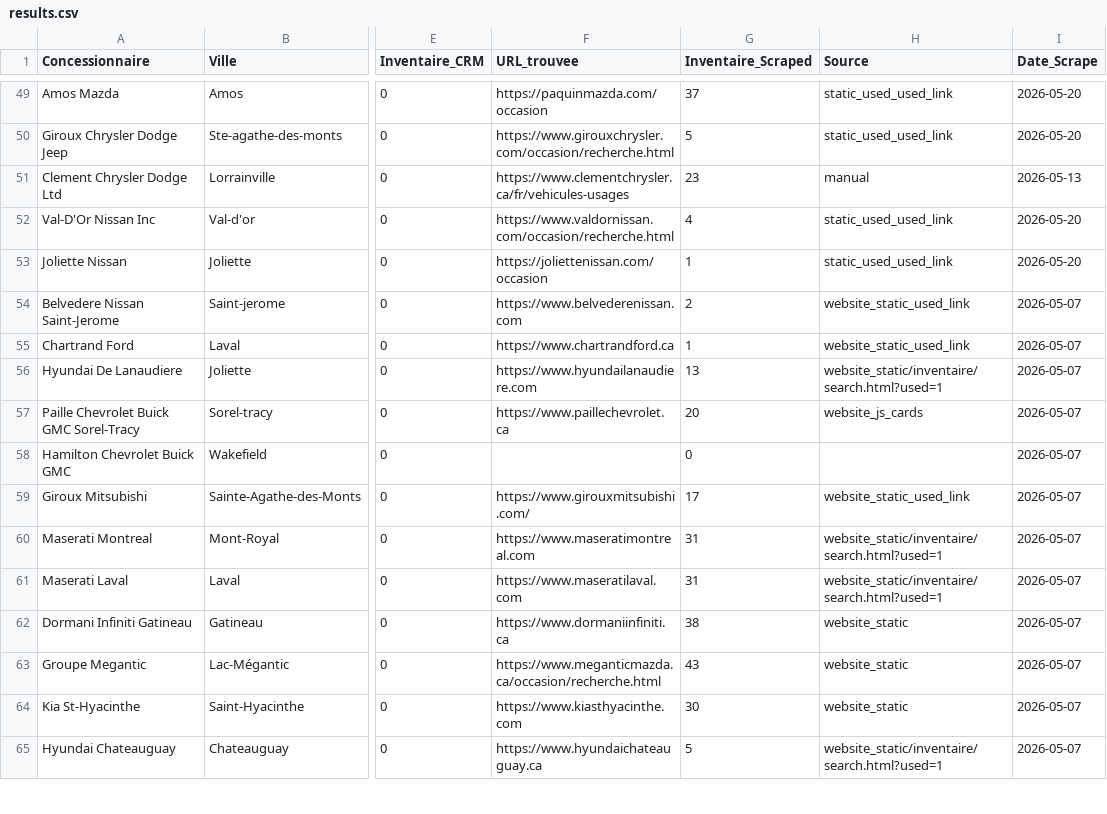
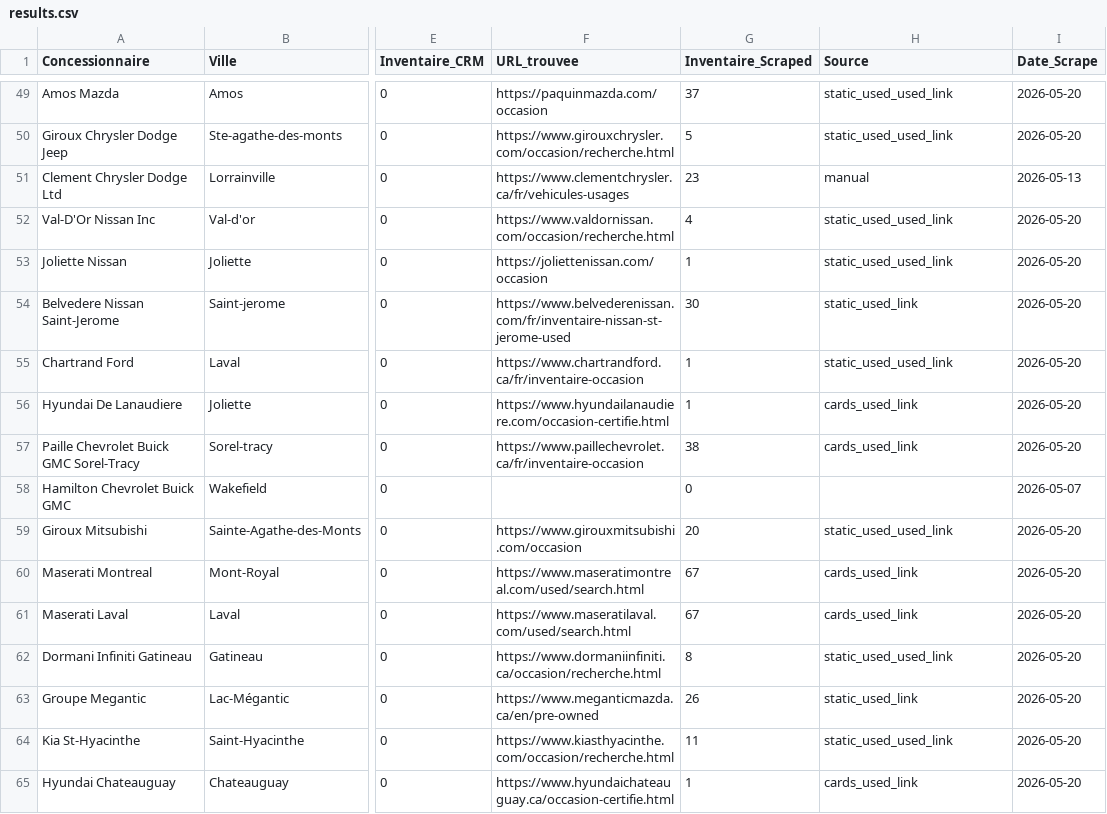
Before and after one commit to Mathv25/inventaire-concessionnaires, a CSV file: output/results.csv, drawn as a sheet; only a part is shown, gaps mark what is left out; the diff covers the shown part only; the diff names each change by its address in the sheet, - before the commit and + after, or states it on an @@ line.

```diff
--- a/output/results.csv
+++ b/output/results.csv
-F54 (URL_trouvee): https://www.belvederenissan.com
+F54 (URL_trouvee): https://www.belvederenissan.com/fr/inventaire-nissan-st-jerome-used
-G54 (Inventaire_Scraped): 2
+G54 (Inventaire_Scraped): 30
-H54 (Source): website_static_used_link
+H54 (Source): static_used_link
-I54:I57 (Date_Scrape): 2026-05-07
+I54:I57 (Date_Scrape): 2026-05-20
-F55 (URL_trouvee): https://www.chartrandford.ca
+F55 (URL_trouvee): https://www.chartrandford.ca/fr/inventaire-occasion
-H55 (Source): website_static_used_link
+H55 (Source): static_used_used_link
-F56 (URL_trouvee): https://www.hyundailanaudiere.com
+F56 (URL_trouvee): https://www.hyundailanaudiere.com/occasion-certifie.html
-G56 (Inventaire_Scraped): 13
+G56 (Inventaire_Scraped): 1
-H56 (Source): website_static/inventaire/search.html?used=1
+H56 (Source): cards_used_link
-F57 (URL_trouvee): https://www.paillechevrolet.ca
+F57 (URL_trouvee): https://www.paillechevrolet.ca/fr/inventaire-occasion
-G57 (Inventaire_Scraped): 20
+G57 (Inventaire_Scraped): 38
-H57 (Source): website_js_cards
+H57 (Source): cards_used_link
-F59 (URL_trouvee): https://www.girouxmitsubishi.com/
+F59 (URL_trouvee): https://www.girouxmitsubishi.com/occasion
-G59 (Inventaire_Scraped): 17
+G59 (Inventaire_Scraped): 20
-H59 (Source): website_static_used_link
+H59 (Source): static_used_used_link
-I59:I65 (Date_Scrape): 2026-05-07
+I59:I65 (Date_Scrape): 2026-05-20
-F60 (URL_trouvee): https://www.maseratimontreal.com
+F60 (URL_trouvee): https://www.maseratimontreal.com/used/search.html
-G60:G61 (Inventaire_Scraped): 31
+G60:G61 (Inventaire_Scraped): 67
-H60:H61 (Source): website_static/inventaire/search.html?used=1
+H60:H61 (Source): cards_used_link
-F61 (URL_trouvee): https://www.maseratilaval.com
+F61 (URL_trouvee): https://www.maseratilaval.com/used/search.html
-F62 (URL_trouvee): https://www.dormaniinfiniti.ca
+F62 (URL_trouvee): https://www.dormaniinfiniti.ca/occasion/recherche.html
-G62 (Inventaire_Scraped): 38
+G62 (Inventaire_Scraped): 8
-H62 (Source): website_static
+H62 (Source): static_used_used_link
-F63 (URL_trouvee): https://www.meganticmazda.ca/occasion/recherche.html
+F63 (URL_trouvee): https://www.meganticmazda.ca/en/pre-owned
-G63 (Inventaire_Scraped): 43
+G63 (Inventaire_Scraped): 26
-H63 (Source): website_static
+H63 (Source): static_used_link
-F64 (URL_trouvee): https://www.kiasthyacinthe.com
+F64 (URL_trouvee): https://www.kiasthyacinthe.com/occasion/recherche.html
-G64 (Inventaire_Scraped): 30
+G64 (Inventaire_Scraped): 11
-H64 (Source): website_static
+H64 (Source): static_used_used_link
-F65 (URL_trouvee): https://www.hyundaichateauguay.ca
+F65 (URL_trouvee): https://www.hyundaichateauguay.ca/occasion-certifie.html
-G65 (Inventaire_Scraped): 5
+G65 (Inventaire_Scraped): 1
-H65 (Source): website_static/inventaire/search.html?used=1
+H65 (Source): cards_used_link
```
Also changed, not shown: 149 edited cells elsewhere in this file.
